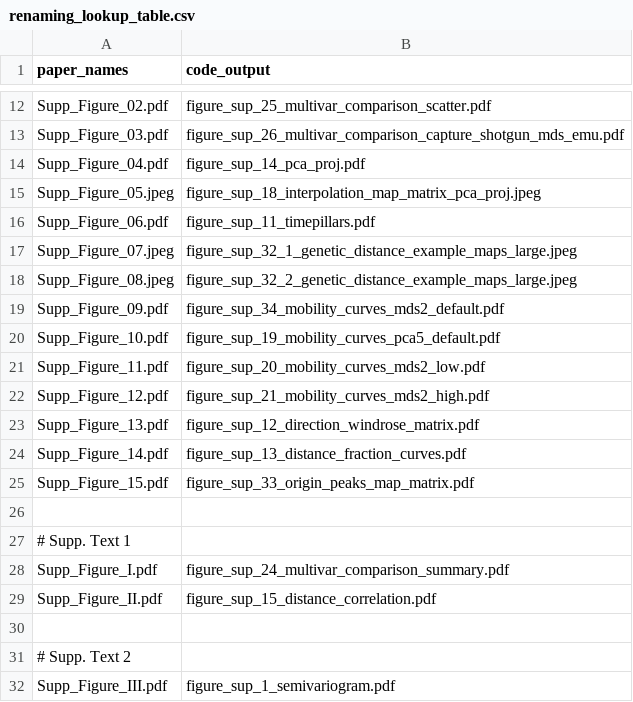
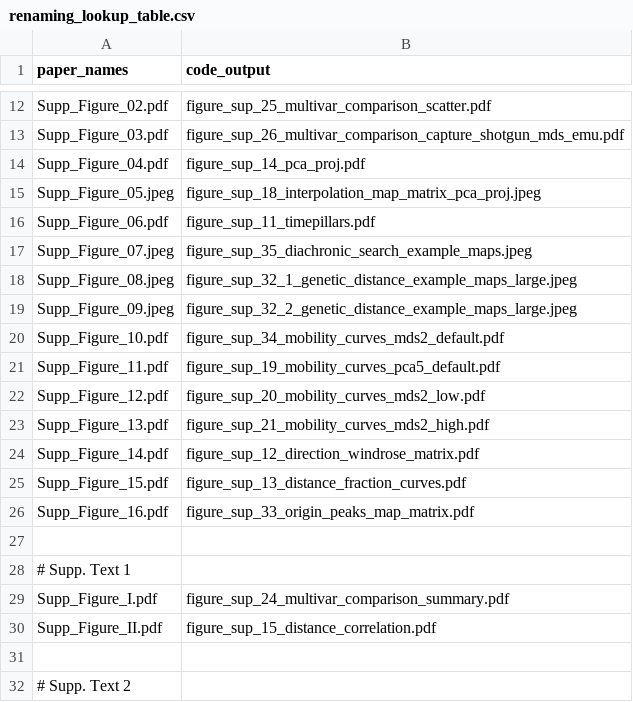
Before and after one commit to nevrome/mobest.analysis.2022, a CSV file: code/04_plot_scripts/paper/renaming_lookup_table.csv, drawn as a sheet; only a part is shown, gaps mark what is left out; the shorter side is filled out with more unchanged rows.

Commit message:
mapped fig 35 to its name and position in the paper

```diff
--- a/code/04_plot_scripts/paper/renaming_lookup_table.csv
+++ b/code/04_plot_scripts/paper/renaming_lookup_table.csv
@@ -16,11 +16,12 @@ Supp_Figure_05.jpeg,   figure_sup_18_interpolation_map_matrix_pca_proj.jpeg
 Supp_Figure_06.pdf,    figure_sup_11_timepillars.pdf
-Supp_Figure_07.jpeg,   figure_sup_32_1_genetic_distance_example_maps_large.jpeg
-Supp_Figure_08.jpeg,   figure_sup_32_2_genetic_distance_example_maps_large.jpeg
-Supp_Figure_09.pdf,    figure_sup_34_mobility_curves_mds2_default.pdf
-Supp_Figure_10.pdf,    figure_sup_19_mobility_curves_pca5_default.pdf
-Supp_Figure_11.pdf,    figure_sup_20_mobility_curves_mds2_low.pdf
-Supp_Figure_12.pdf,    figure_sup_21_mobility_curves_mds2_high.pdf
-Supp_Figure_13.pdf,    figure_sup_12_direction_windrose_matrix.pdf
-Supp_Figure_14.pdf,    figure_sup_13_distance_fraction_curves.pdf
-Supp_Figure_15.pdf,    figure_sup_33_origin_peaks_map_matrix.pdf
+Supp_Figure_07.jpeg,   figure_sup_35_diachronic_search_example_maps.jpeg
+Supp_Figure_08.jpeg,   figure_sup_32_1_genetic_distance_example_maps_large.jpeg
+Supp_Figure_09.jpeg,   figure_sup_32_2_genetic_distance_example_maps_large.jpeg
+Supp_Figure_10.pdf,    figure_sup_34_mobility_curves_mds2_default.pdf
+Supp_Figure_11.pdf,    figure_sup_19_mobility_curves_pca5_default.pdf
+Supp_Figure_12.pdf,    figure_sup_20_mobility_curves_mds2_low.pdf
+Supp_Figure_13.pdf,    figure_sup_21_mobility_curves_mds2_high.pdf
+Supp_Figure_14.pdf,    figure_sup_12_direction_windrose_matrix.pdf
+Supp_Figure_15.pdf,    figure_sup_13_distance_fraction_curves.pdf
+Supp_Figure_16.pdf,    figure_sup_33_origin_peaks_map_matrix.pdf
 
```
